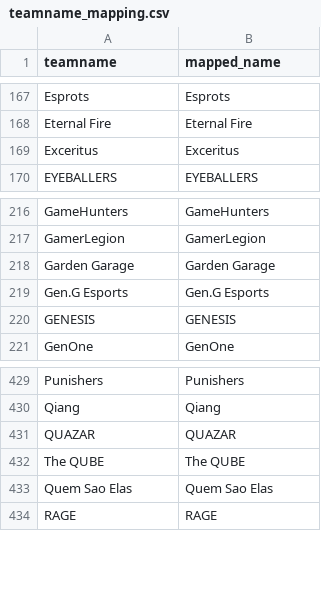
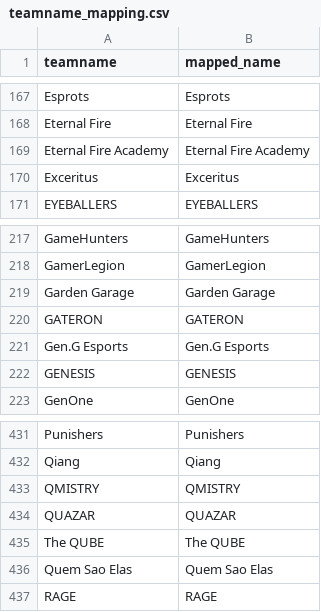
Before and after one commit to debruijn/cs2, a CSV file: combined_cs2_rankings/teamname_mapping.csv, drawn as a sheet; only a part is shown, gaps mark what is left out; the diff names each change by its address in the sheet, - before the commit and + after, or states it on an @@ line.

```diff
--- a/combined_cs2_rankings/teamname_mapping.csv
+++ b/combined_cs2_rankings/teamname_mapping.csv
+row 169: Eternal Fire Academy | Eternal Fire Academy
+row 220: GATERON | GATERON
+row 433: QMISTRY | QMISTRY
```
Also changed, not shown: combined_cs2_rankings/rosters.csv, 2 other files.
